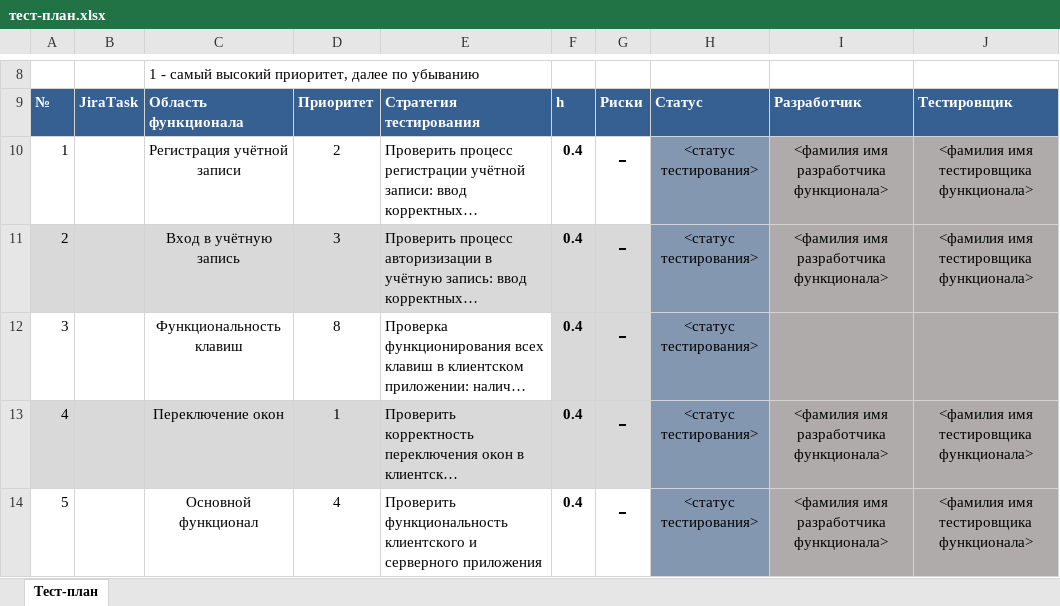
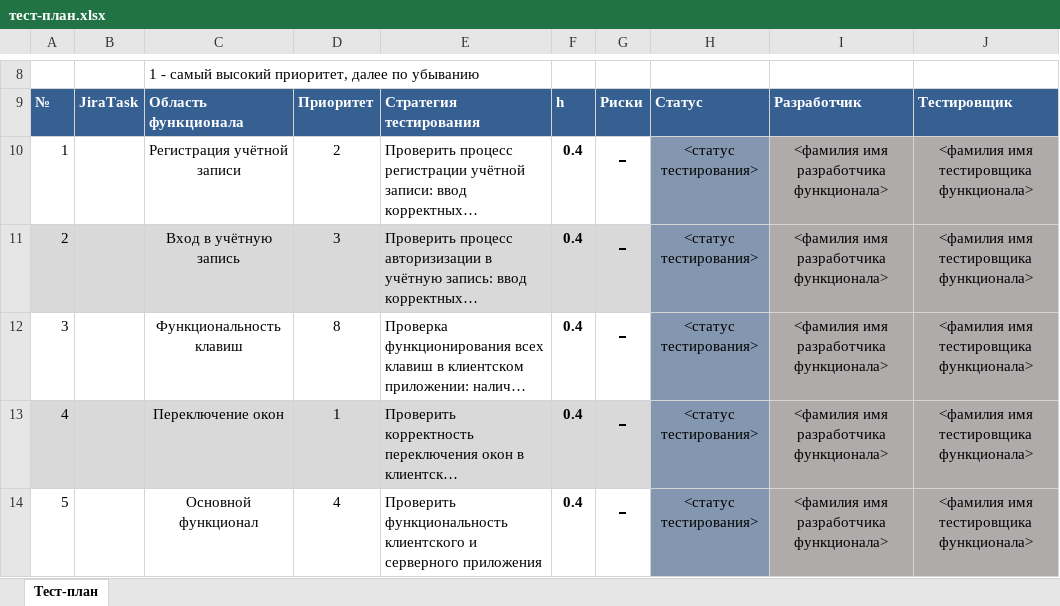
Before and after one commit to k0swel/mpu_project, an Excel workbook: тест-план.xlsx, sheet Тест-план, drawn as a sheet; only a part is shown, gaps mark what is left out; long unchanged cells end in …; values as stored, in another font and other column widths than the file's, no borders; the diff names each change by its address in the sheet, - before the commit and + after, or states it on an @@ line.

```diff
--- a/тест-план.xlsx (sheet Тест-план)
+++ b/тест-план.xlsx (sheet Тест-план)
-F12:G12 fill: #D9D9D9
+F12:G12 fill: none
-I12: (empty)
+I12: <фамилия имя разработчика функционала>
-J12: (empty)
+J12: <фамилия имя тестировщика функционала>
```
Also changed, not shown: 1 other file.
